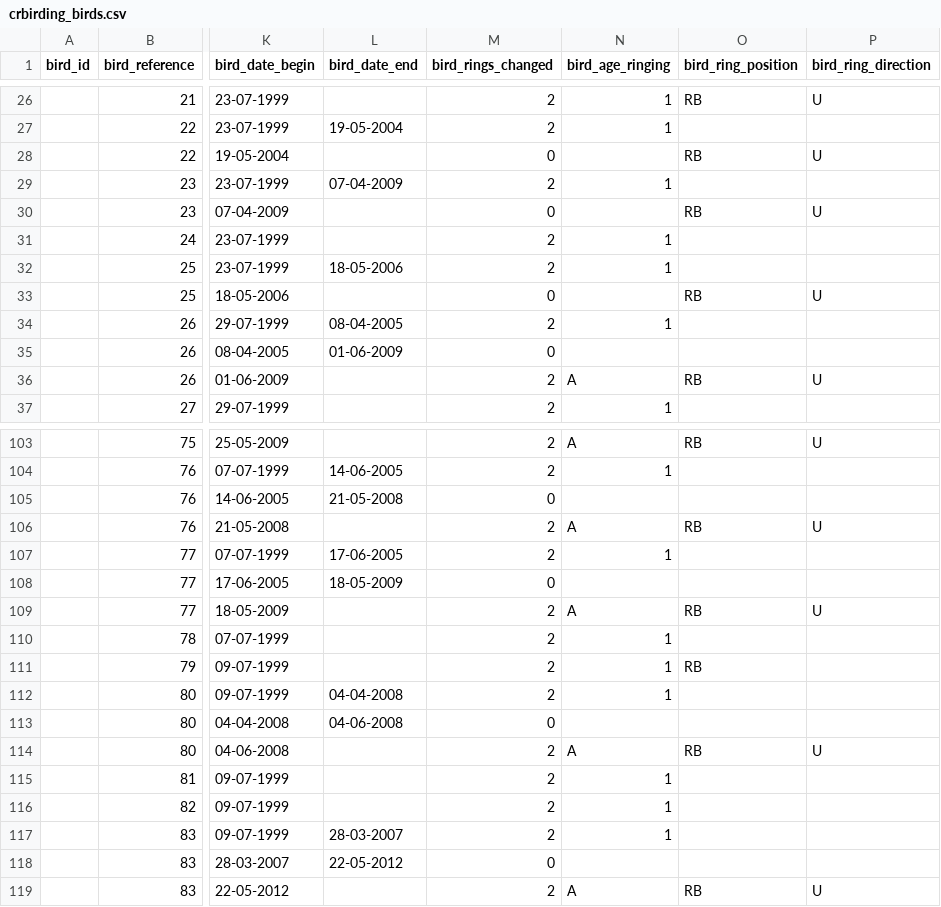
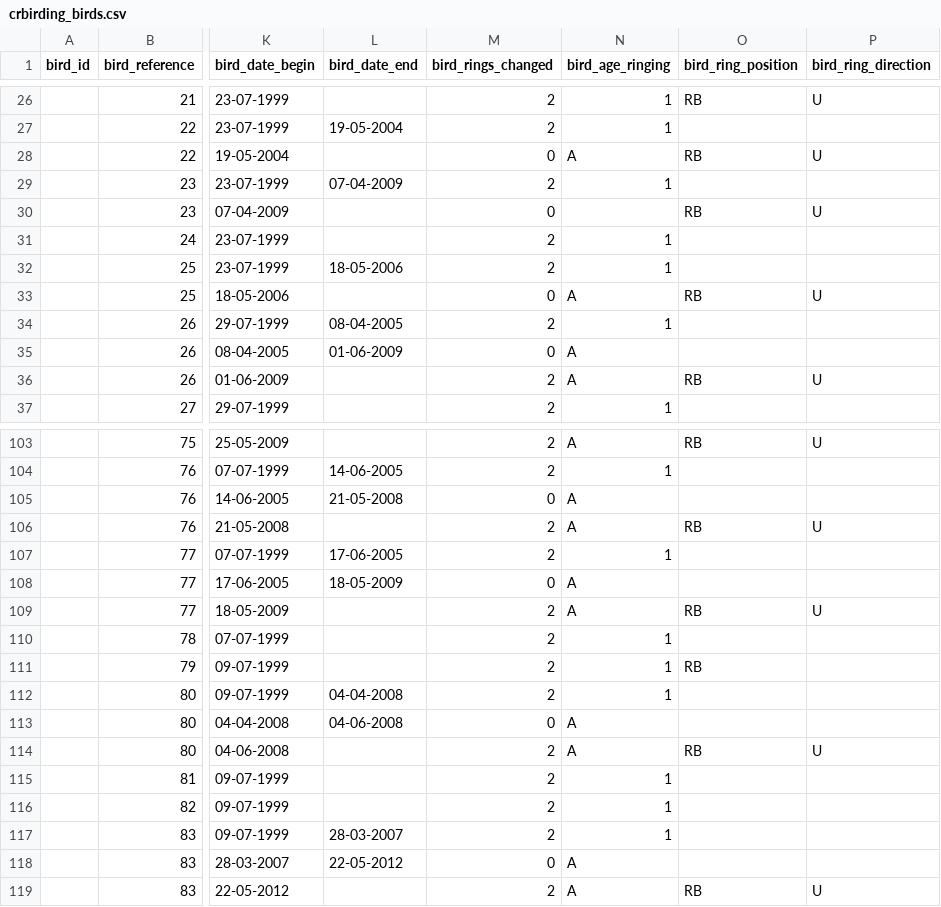
Before and after one commit to damianooldoni/sovon, a CSV file: data/processed/crbirding_birds.csv, drawn as a sheet; only a part is shown, gaps mark what is left out; the diff covers the shown part only; the diff names each change by its address in the sheet, - before the commit and + after, or states it on an @@ line.

Commit message:
rerun all mapping

```diff
--- a/data/processed/crbirding_birds.csv
+++ b/data/processed/crbirding_birds.csv
-N28 (bird_age_ringing): (empty)
+N28 (bird_age_ringing): A
-N33 (bird_age_ringing): (empty)
+N33 (bird_age_ringing): A
-N35 (bird_age_ringing): (empty)
+N35 (bird_age_ringing): A
-N105 (bird_age_ringing): (empty)
+N105 (bird_age_ringing): A
-N108 (bird_age_ringing): (empty)
+N108 (bird_age_ringing): A
-N113 (bird_age_ringing): (empty)
+N113 (bird_age_ringing): A
-N118 (bird_age_ringing): (empty)
+N118 (bird_age_ringing): A
```
Also changed, not shown: 87 edited cells elsewhere in this file.
